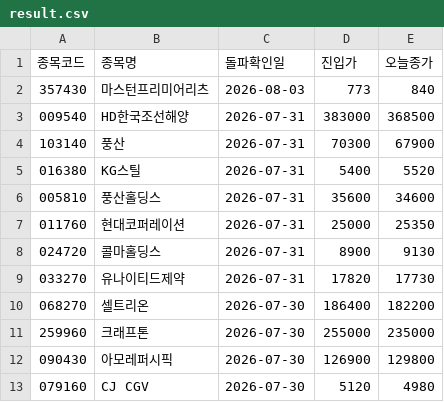
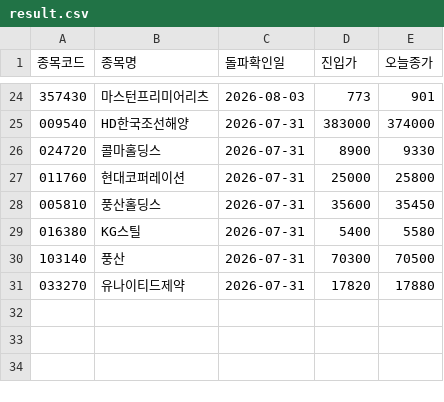
Before and after one commit to nunupop/my-stock-screener, a CSV file: result.csv, drawn as a sheet; only a part is shown, gaps mark what is left out; the diff covers the shown part only.

```diff
--- a/result.csv
+++ b/result.csv
@@ -2,12 +24,8 @@
-357430,마스턴프리미어리츠,2026-08-03,773,840
-009540,HD한국조선해양,2026-07-31,383000,368500
-103140,풍산,2026-07-31,70300,67900
-016380,KG스틸,2026-07-31,5400,5520
-005810,풍산홀딩스,2026-07-31,35600,34600
-011760,현대코퍼레이션,2026-07-31,25000,25350
-024720,콜마홀딩스,2026-07-31,8900,9130
-033270,유나이티드제약,2026-07-31,17820,17730
-068270,셀트리온,2026-07-30,186400,182200
-259960,크래프톤,2026-07-30,255000,235000
-090430,아모레퍼시픽,2026-07-30,126900,129800
-079160,CJ CGV,2026-07-30,5120,4980
+357430,마스턴프리미어리츠,2026-08-03,773,901
+009540,HD한국조선해양,2026-07-31,383000,374000
+024720,콜마홀딩스,2026-07-31,8900,9330
+011760,현대코퍼레이션,2026-07-31,25000,25800
+005810,풍산홀딩스,2026-07-31,35600,35450
+016380,KG스틸,2026-07-31,5400,5580
+103140,풍산,2026-07-31,70300,70500
+033270,유나이티드제약,2026-07-31,17820,17880
```
Also changed, not shown: 22 added rows elsewhere in this file, 1 other file.
